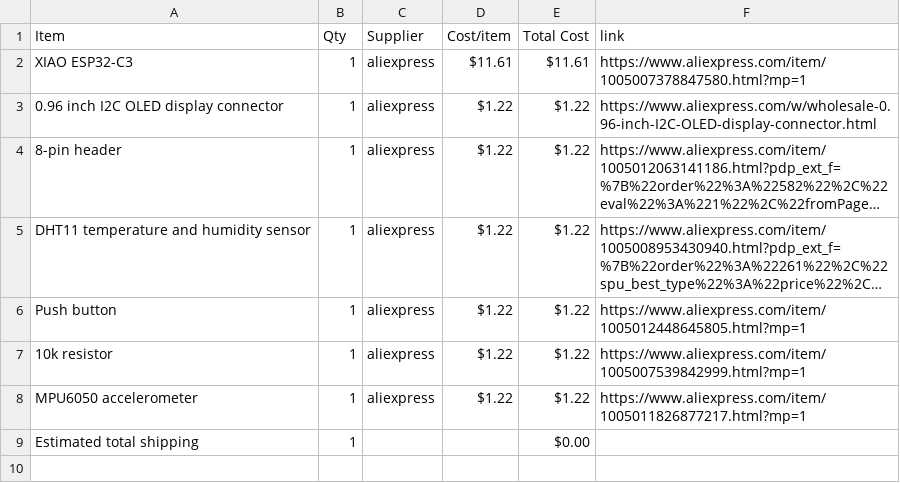
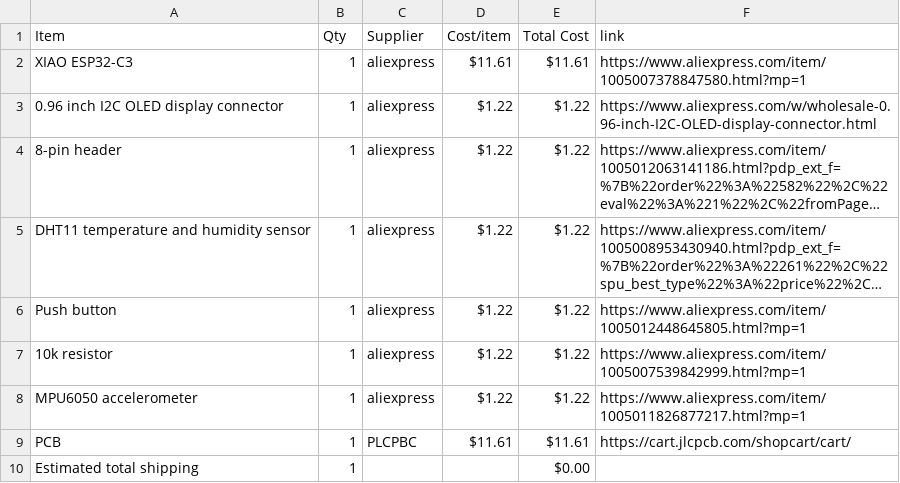
Before and after one commit to mus-star125/starbie, a CSV file: BOM.csv, drawn as a sheet; long unchanged cells end in ….

Commit message:
Sync Starbie from Half Life

```diff
--- a/BOM.csv
+++ b/BOM.csv
@@ -8,2 +8,3 @@ Push button,1,aliexpress,$1.22,$1.22,https://www.aliexpress.com/item/10050124486
 MPU6050 accelerometer,1,aliexpress,$1.22,$1.22,https://www.aliexpress.com/item/1005011826877217.html?mp=1
+PCB,1,PLCPBC,$11.61,$11.61,https://cart.jlcpcb.com/shopcart/cart/
 Estimated total shipping,1,,,$0.00,
```
